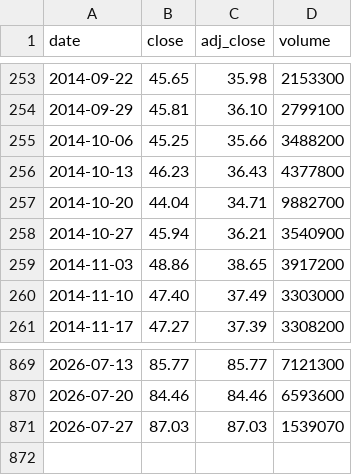
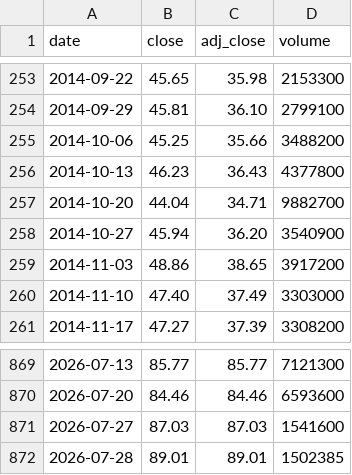
Before and after one commit to cri8-gemini/cri8-gemini.github.io, a CSV file: data/stocks/CAKE.csv, drawn as a sheet; only a part is shown, gaps mark what is left out.

```diff
--- a/data/stocks/CAKE.csv
+++ b/data/stocks/CAKE.csv
@@ -257,3 +257,3 @@ date,close,adj_close,volume
 2014-10-20,44.04,34.71,9882700
-2014-10-27,45.94,36.21,3540900
+2014-10-27,45.94,36.20,3540900
 2014-11-03,48.86,38.65,3917200
@@ -870,2 +870,3 @@ date,close,adj_close,volume
 2026-07-20,84.46,84.46,6593600
-2026-07-27,87.03,87.03,1539070
+2026-07-27,87.03,87.03,1541600
+2026-07-28,89.01,89.01,1502385
```
Also changed, not shown: data/stocks/DPZ.csv, data/stocks/DRI.csv, 10 other files.
